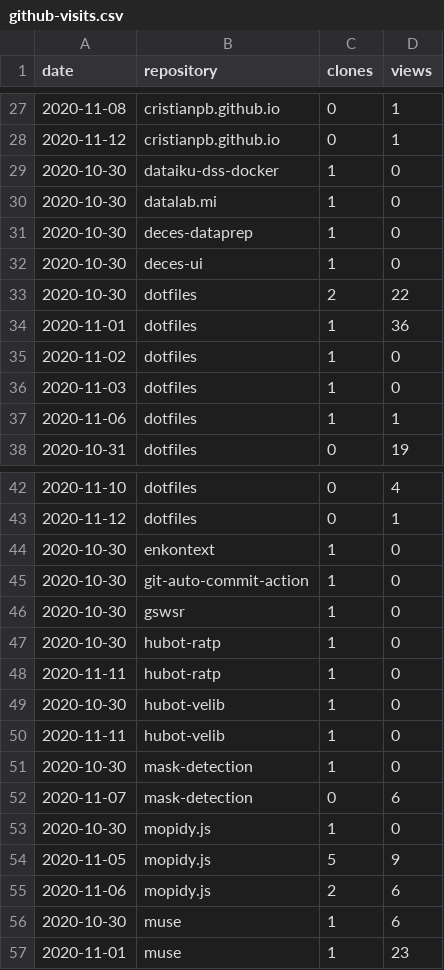
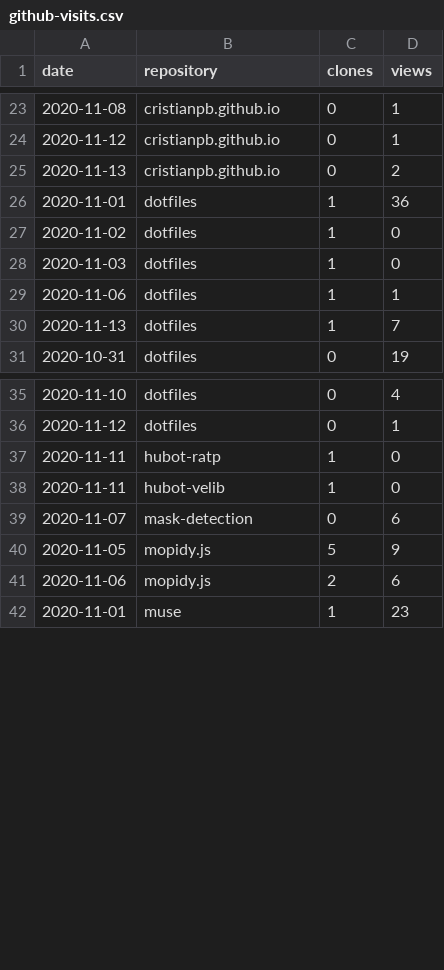
Before and after one commit to cristianpb/stats, a CSV file: github-visits.csv, drawn as a sheet; only a part is shown, gaps mark what is left out; removed rows and columns are numbered as before the commit, all else as after; the diff covers the shown part only; the diff names each change by its address in the sheet, - before the commit and + after, or states it on an @@ line.

```diff
--- a/github-visits.csv
+++ b/github-visits.csv
-row 29: 2020-10-30 | dataiku-dss-docker | 1 | 0
-row 30: 2020-10-30 | datalab.mi | 1 | 0
-row 31: 2020-10-30 | deces-dataprep | 1 | 0
-row 32: 2020-10-30 | deces-ui | 1 | 0
-row 33: 2020-10-30 | dotfiles | 2 | 22
+row 25: 2020-11-13 | cristianpb.github.io | 0 | 2
+row 30: 2020-11-13 | dotfiles | 1 | 7
-row 44: 2020-10-30 | enkontext | 1 | 0
-row 45: 2020-10-30 | git-auto-commit-action | 1 | 0
-row 46: 2020-10-30 | gswsr | 1 | 0
-row 47: 2020-10-30 | hubot-ratp | 1 | 0
-row 49: 2020-10-30 | hubot-velib | 1 | 0
-row 51: 2020-10-30 | mask-detection | 1 | 0
-row 53: 2020-10-30 | mopidy.js | 1 | 0
-row 56: 2020-10-30 | muse | 1 | 6
```
Also changed, not shown: 5 added rows, 24 removed rows and 1 edited cell elsewhere in this file, github-repositories.csv.
